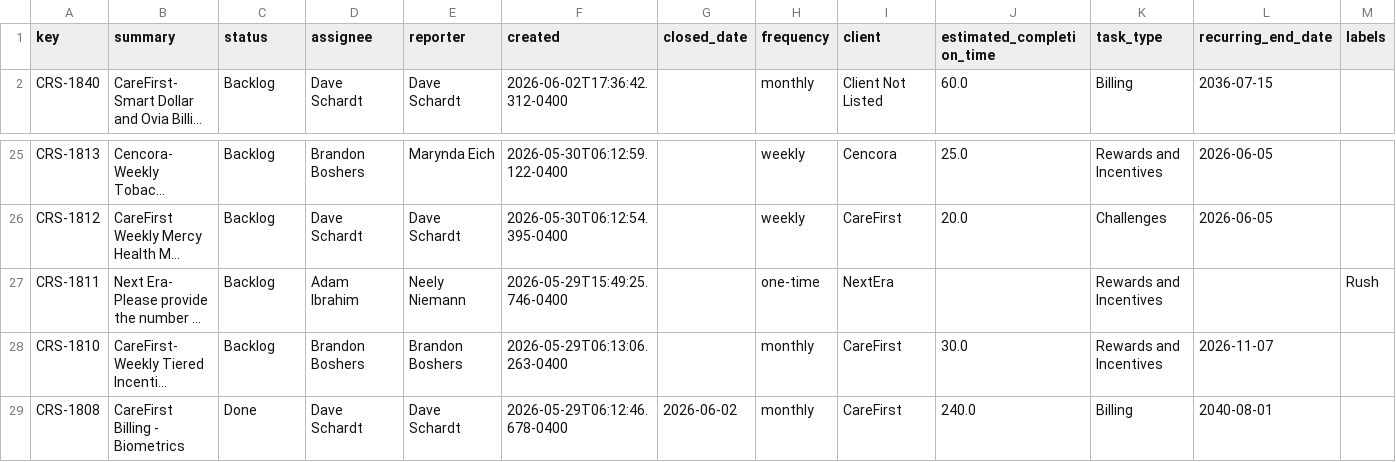
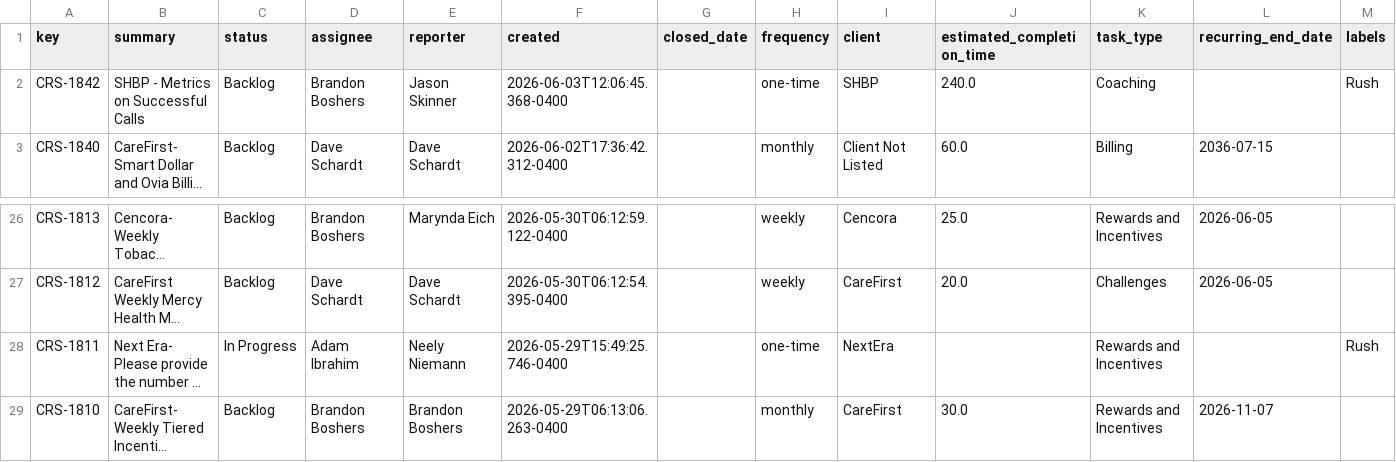
Before and after one commit to brandonboshers/crs-jira-dashboard, a CSV file: data/crs_jira_export.csv, drawn as a sheet; only a part is shown, gaps mark what is left out; the shorter side is filled out with more unchanged rows; long unchanged cells end in …; addresses are those after the commit; rows hold the shown columns only; the diff names each change by its address in the sheet, - before the commit and + after, or states it on an @@ line.

```diff
--- a/data/crs_jira_export.csv
+++ b/data/crs_jira_export.csv
+row 2: CRS-1842 | SHBP - Metrics on Successful Calls | Backlog | Brandon Boshers | Jason Skinner | 2026-06-03T12:06:45.368-0400 |  | one-time | SHBP | 240.0 | Coaching |  | Rush
-C28 (status): Backlog
+C28 (status): In Progress
```
Also changed, not shown: data/crs_jira_export_epics.csv.
